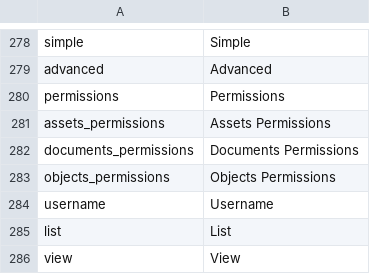
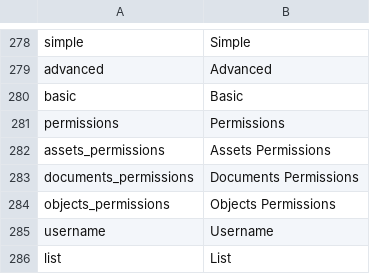
Before and after one commit to pimcore/pimcore, a CSV file: pimcore/config/texts/en.csv, drawn as a sheet; only a part is shown, gaps mark what is left out; the shorter side is filled out with more unchanged rows.

Commit message:
PIMCORE-855 added translations for link widget
git-svn-id: http://www.pimcore.org/svn/pimcore/private/core/trunk@228 1f8fe7d8-47f0-464c-8d0a-336f4953ab05

```diff
--- a/pimcore/config/texts/en.csv
+++ b/pimcore/config/texts/en.csv
@@ -279,2 +279,3 @@
 "advanced","Advanced"
+"basic","Basic"
 "permissions","Permissions"
```
Also changed, not shown: 2 other files.
